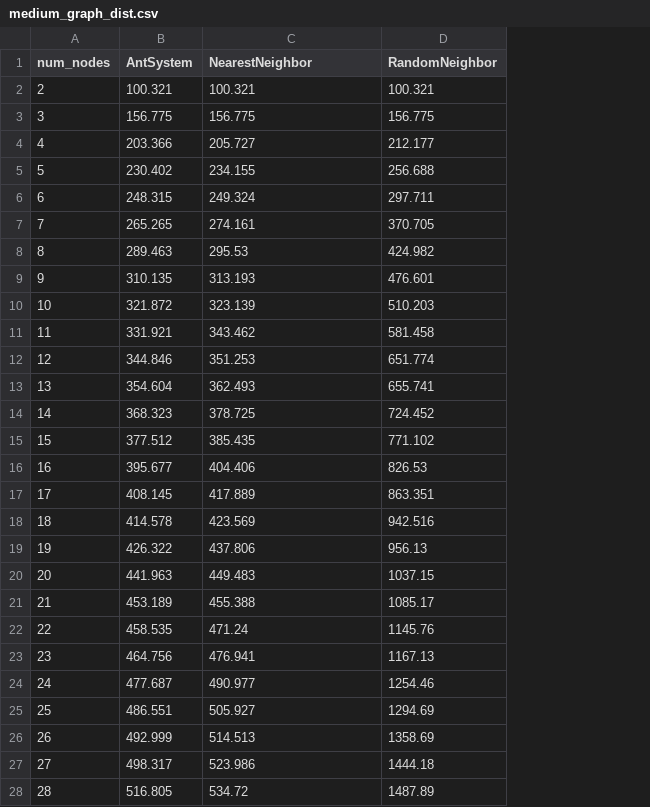
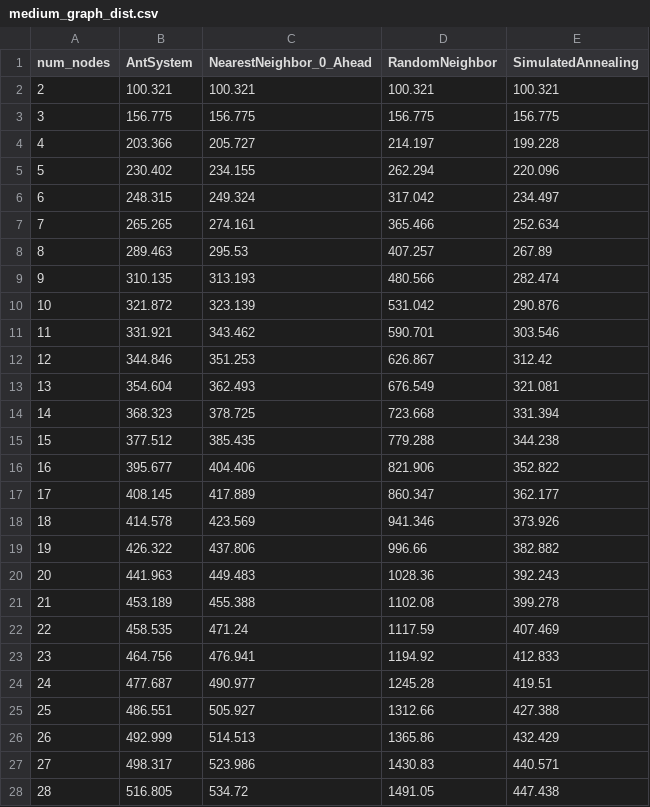
Before and after one commit to ShameekConyers/sic-optimization, a CSV file: data/prod/medium_graph_dist.csv, drawn as a sheet; only a part is shown; the diff covers the shown part only; the diff names each change by its address in the sheet, - before the commit and + after, or states it on an @@ line.

Commit message:
feat: added simulated annealing base

```diff
--- a/data/prod/medium_graph_dist.csv
+++ b/data/prod/medium_graph_dist.csv
+column E (SimulatedAnnealing), rows 2-28: 100.321 | 156.775 | 199.228 | 220.096 | 234.497 | 252.634 | 267.89 | 282.474 | 290.876 | 303.546 | 312.42 | 321.081 | 331.394 | 344.238 | 352.822 | 362.177 | 373.926 | 382.882 | 392.243 | 399.278 | 407.469 | 412.833 | 419.51 | 427.388 | 432.429 | 440.571 | 447.438
-C1: NearestNeighbor
+C1: NearestNeighbor_0_Ahead
-D4 (RandomNeighbor): 212.177
+D4 (RandomNeighbor): 214.197
-D5 (RandomNeighbor): 256.688
+D5 (RandomNeighbor): 262.294
-D6 (RandomNeighbor): 297.711
+D6 (RandomNeighbor): 317.042
-D7 (RandomNeighbor): 370.705
+D7 (RandomNeighbor): 365.466
-D8 (RandomNeighbor): 424.982
+D8 (RandomNeighbor): 407.257
-D9 (RandomNeighbor): 476.601
+D9 (RandomNeighbor): 480.566
-D10 (RandomNeighbor): 510.203
+D10 (RandomNeighbor): 531.042
-D11 (RandomNeighbor): 581.458
+D11 (RandomNeighbor): 590.701
-D12 (RandomNeighbor): 651.774
+D12 (RandomNeighbor): 626.867
-D13 (RandomNeighbor): 655.741
+D13 (RandomNeighbor): 676.549
-D14 (RandomNeighbor): 724.452
+D14 (RandomNeighbor): 723.668
-D15 (RandomNeighbor): 771.102
+D15 (RandomNeighbor): 779.288
-D16 (RandomNeighbor): 826.53
+D16 (RandomNeighbor): 821.906
-D17 (RandomNeighbor): 863.351
+D17 (RandomNeighbor): 860.347
-D18 (RandomNeighbor): 942.516
+D18 (RandomNeighbor): 941.346
-D19 (RandomNeighbor): 956.13
+D19 (RandomNeighbor): 996.66
-D20 (RandomNeighbor): 1037.15
+D20 (RandomNeighbor): 1028.36
-D21 (RandomNeighbor): 1085.17
+D21 (RandomNeighbor): 1102.08
-D22 (RandomNeighbor): 1145.76
+D22 (RandomNeighbor): 1117.59
-D23 (RandomNeighbor): 1167.13
+D23 (RandomNeighbor): 1194.92
-D24 (RandomNeighbor): 1254.46
+D24 (RandomNeighbor): 1245.28
-D25 (RandomNeighbor): 1294.69
+D25 (RandomNeighbor): 1312.66
-D26 (RandomNeighbor): 1358.69
+D26 (RandomNeighbor): 1365.86
-D27 (RandomNeighbor): 1444.18
+D27 (RandomNeighbor): 1430.83
-D28 (RandomNeighbor): 1487.89
+D28 (RandomNeighbor): 1491.05
```
Also changed, not shown: 22 edited cells elsewhere in this file, data/prod/medium_graph_time.csv, data/prod/small_graph_dist.csv, 22 other files.
